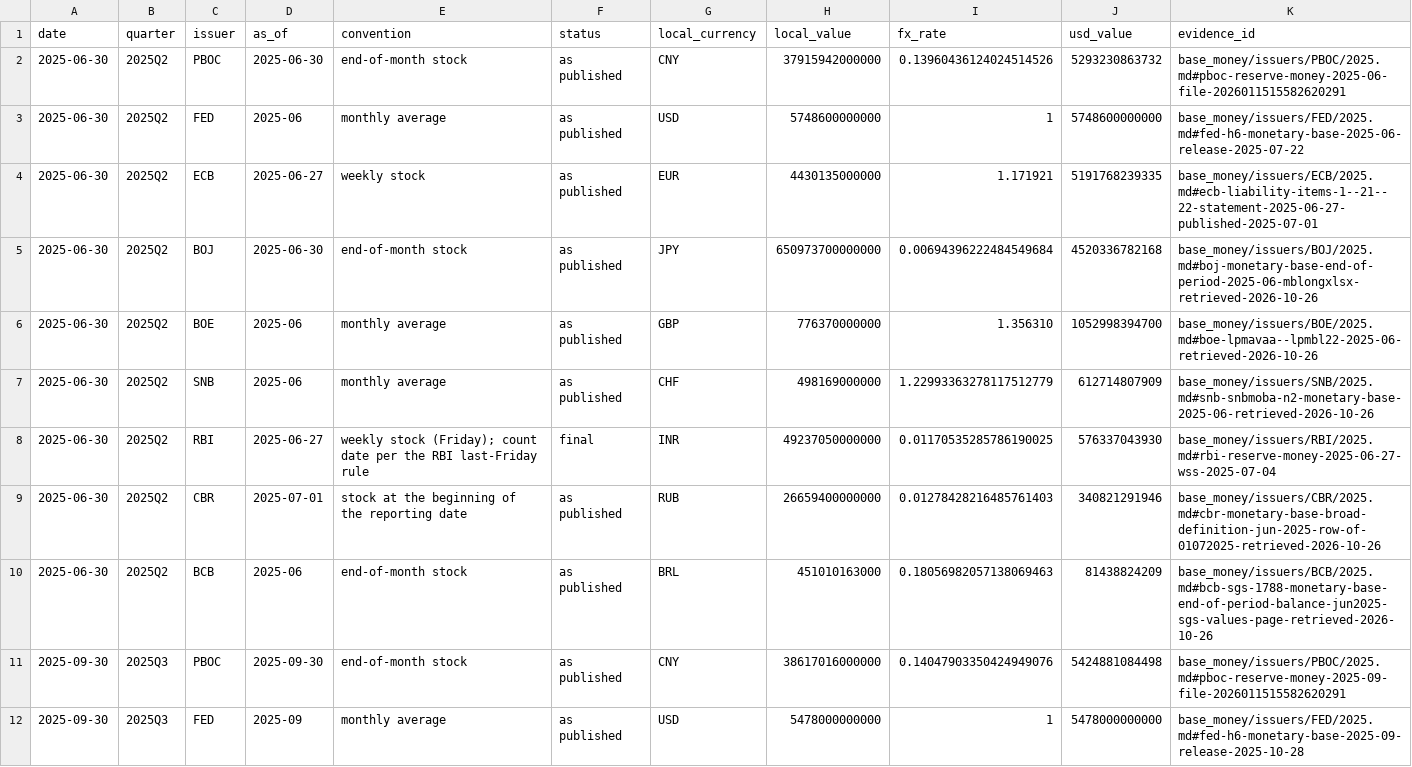
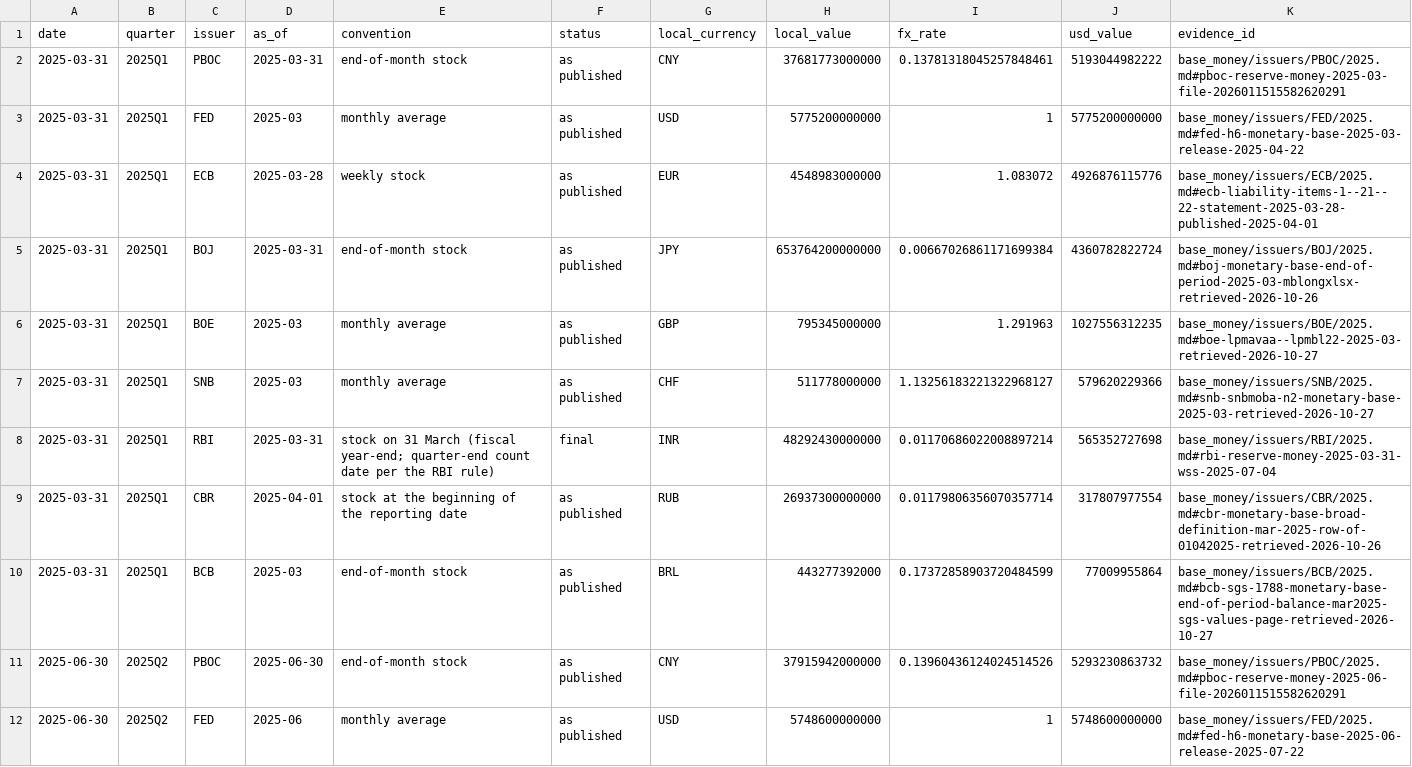
Before and after one commit to GildedPleb/open-inflation, a CSV file: base_money/components.csv, drawn as a sheet; only a part is shown; the shorter side is filled out with more unchanged rows; the diff names each change by its address in the sheet, - before the commit and + after, or states it on an @@ line.

Commit message:
Add 2025Q1: all nine issuers, total $22,823,251,123,439, coverage 100%

```diff
--- a/base_money/components.csv
+++ b/base_money/components.csv
+row 2: 2025-03-31 | 2025Q1 | PBOC | 2025-03-31 | end-of-month stock | as published | CNY | 37681773000000 | 0.13781318045257848461 | 5193044982222 | base_money/issuers/PBOC/2025.md#pboc-reserve-money-2025-03-file-2026011515582620291
+row 3: 2025-03-31 | 2025Q1 | FED | 2025-03 | monthly average | as published | USD | 5775200000000 | 1 | 5775200000000 | base_money/issuers/FED/2025.md#fed-h6-monetary-base-2025-03-release-2025-04-22
+row 4: 2025-03-31 | 2025Q1 | ECB | 2025-03-28 | weekly stock | as published | EUR | 4548983000000 | 1.083072 | 4926876115776 | base_money/issuers/ECB/2025.md#ecb-liability-items-1--21--22-statement-2025-03-28-published-2025-04-01
+row 5: 2025-03-31 | 2025Q1 | BOJ | 2025-03-31 | end-of-month stock | as published | JPY | 653764200000000 | 0.00667026861171699384 | 4360782822724 | base_money/issuers/BOJ/2025.md#boj-monetary-base-end-of-period-2025-03-mblongxlsx-retrieved-2026-10-26
+row 6: 2025-03-31 | 2025Q1 | BOE | 2025-03 | monthly average | as published | GBP | 795345000000 | 1.291963 | 1027556312235 | base_money/issuers/BOE/2025.md#boe-lpmavaa--lpmbl22-2025-03-retrieved-2026-10-27
+row 7: 2025-03-31 | 2025Q1 | SNB | 2025-03 | monthly average | as published | CHF | 511778000000 | 1.13256183221322968127 | 579620229366 | base_money/issuers/SNB/2025.md#snb-snbmoba-n2-monetary-base-2025-03-retrieved-2026-10-27
+row 8: 2025-03-31 | 2025Q1 | RBI | 2025-03-31 | stock on 31 March (fiscal year-end; quarter-end count date per the RBI rule) | final | INR | 48292430000000 | 0.01170686022008897214 | 565352727698 | base_money/issuers/RBI/2025.md#rbi-reserve-money-2025-03-31-wss-2025-07-04
+row 9: 2025-03-31 | 2025Q1 | CBR | 2025-04-01 | stock at the beginning of the reporting date | as published | RUB | 26937300000000 | 0.01179806356070357714 | 317807977554 | base_money/issuers/CBR/2025.md#cbr-monetary-base-broad-definition-mar-2025-row-of-01042025-retrieved-2026-10-26
+row 10: 2025-03-31 | 2025Q1 | BCB | 2025-03 | end-of-month stock | as published | BRL | 443277392000 | 0.17372858903720484599 | 77009955864 | base_money/issuers/BCB/2025.md#bcb-sgs-1788-monetary-base-end-of-period-balance-mar2025-sgs-values-page-retrieved-2026-10-27
```
Also changed, not shown: base_money/issuers/BCB/BCB.csv, base_money/issuers/BOJ/BOJ.csv, 31 other files.
